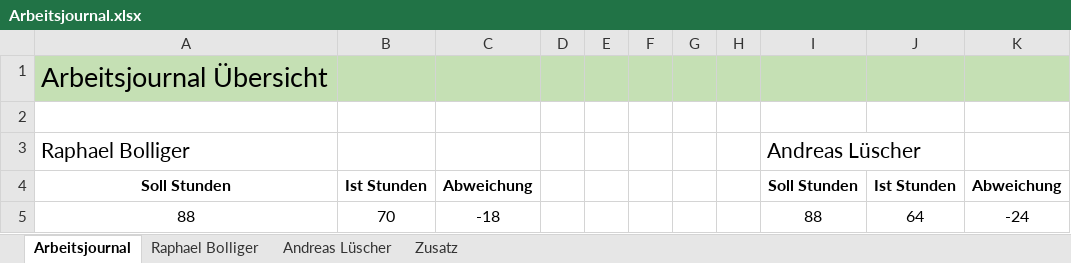
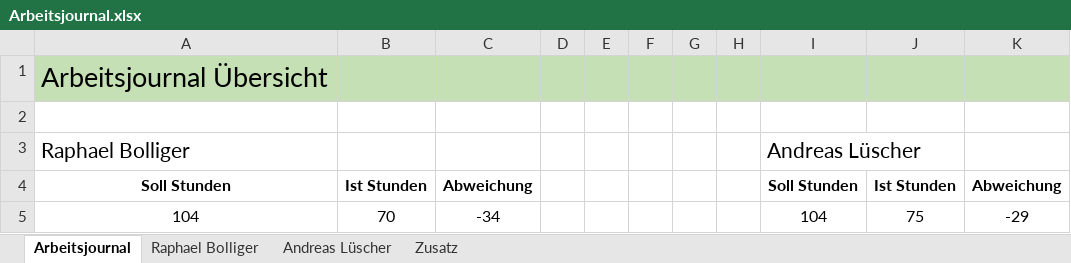
Before and after one commit to ahueni/ASD_iPad_App, an Excel workbook: doc/journal/Arbeitsjournal.xlsx, sheet Arbeitsjournal, drawn as a sheet; values as stored, in another font and other column widths than the file's, no borders; charts and pictures not drawn; removed rows and columns are numbered as before the commit, all else as after; the diff names each change by its address in the sheet, - before the commit and + after, or states it on an @@ line.

Commit message:
Erweiterung des Arbeitsjournales

```diff
--- a/doc/journal/Arbeitsjournal.xlsx (sheet Arbeitsjournal)
+++ b/doc/journal/Arbeitsjournal.xlsx (sheet Arbeitsjournal)
-row 5: 88 | 70 | -18 |  |  |  |  |  | 88 | 64 | -24
+row 5: 104 | 70 | -34 |  |  |  |  |  | 104 | 75 | -29
```
Also changed, not shown: sheet Zusatz, sheet Andreas Lüscher, formulas that keep their value, charts or pictures.
